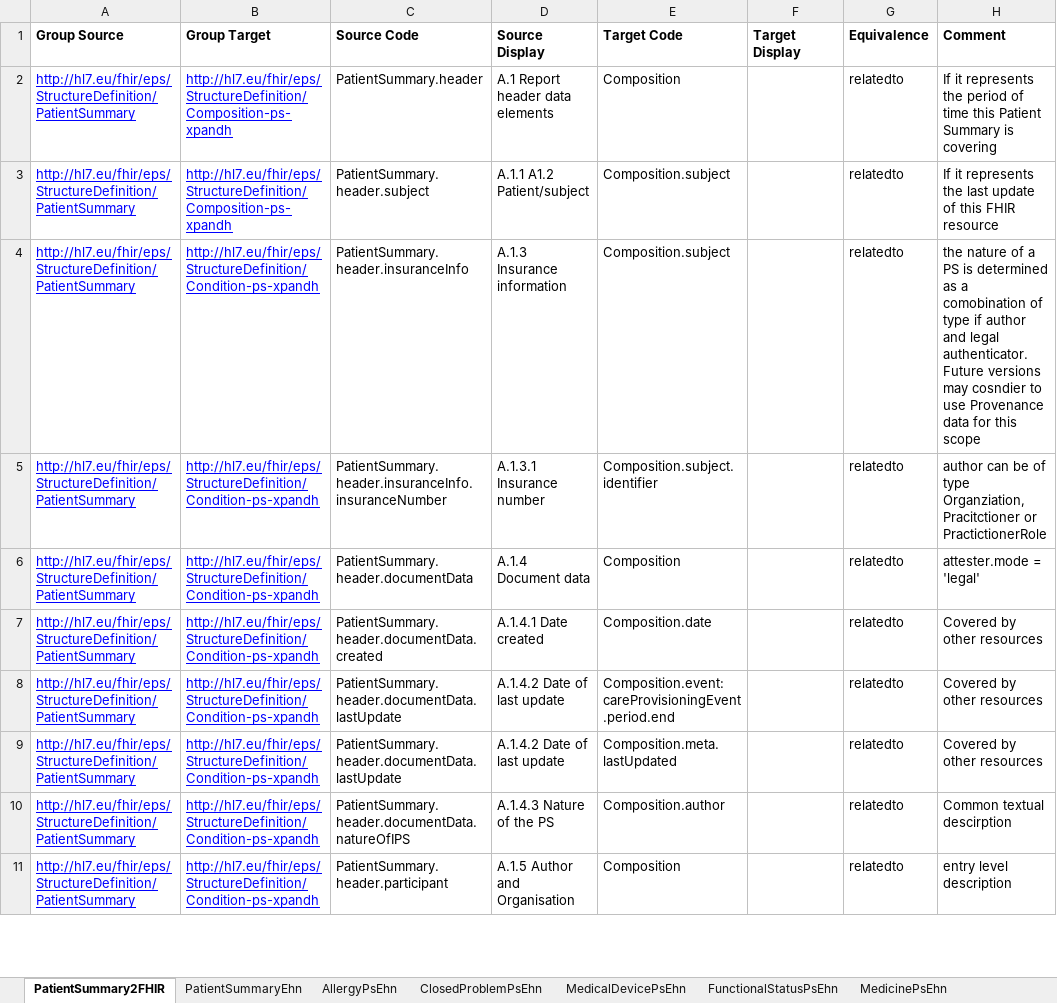
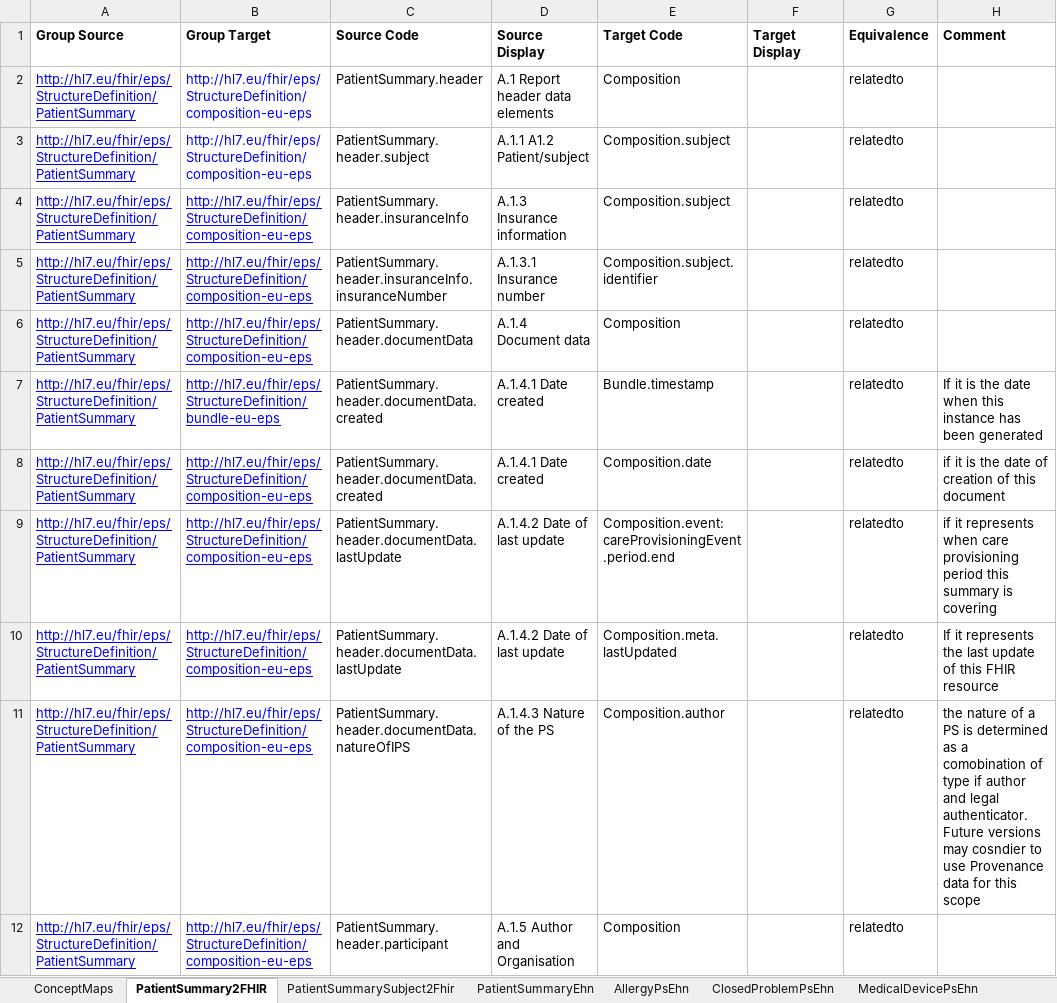
Before and after one commit to hl7-eu/eps, an Excel workbook: models-src/hl7-eps-models-and-maps.xlsx, sheet PatientSummary2FHIR, drawn as a sheet; only a part is shown; values as stored, in another font and other column widths than the file's, no borders; addresses are those after the commit; the diff covers the shown part only; the diff names each change by its address in the sheet, - before the commit and + after, or states it on an @@ line.

```diff
--- a/models-src/hl7-eps-models-and-maps.xlsx (sheet PatientSummary2FHIR)
+++ b/models-src/hl7-eps-models-and-maps.xlsx (sheet PatientSummary2FHIR)
-B2:B3 (Group Target): http://hl7.eu/fhir/eps/StructureDefinition/Composition-ps-xpandh
+B2:B3 (Group Target): http://hl7.eu/fhir/eps/StructureDefinition/composition-eu-eps
-B2:B3 underline: on
+B2:B3 underline: off
-H2 (Comment): If it represents the period of time this Patient Summary is covering
+H2 (Comment): (empty)
-H3 (Comment): If it represents the last update of this FHIR resource
+H3 (Comment): (empty)
-B4:B6 (Group Target): http://hl7.eu/fhir/eps/StructureDefinition/Condition-ps-xpandh
+B4:B6 (Group Target): http://hl7.eu/fhir/eps/StructureDefinition/composition-eu-eps
-H4 (Comment): the nature of a PS is determined as a comobination of type if author and legal authenticator. Future versions may cosndier to use Provenance data for this scope
+H4 (Comment): (empty)
-H5 (Comment): author can be of type Organziation, Pracitctioner or PractictionerRole
+H5 (Comment): (empty)
-H6 (Comment): attester.mode = 'legal'
+H6 (Comment): (empty)
+row 7: http://hl7.eu/fhir/eps/StructureDefinition/PatientSummary | http://hl7.eu/fhir/eps/StructureDefinition/bundle-eu-eps | PatientSummary.header.documentData.created | A.1.4.1 Date created | Bundle.timestamp |  | relatedto | If it is the date when this instance has been generated
-B8:B12 (Group Target): http://hl7.eu/fhir/eps/StructureDefinition/Condition-ps-xpandh
+B8:B12 (Group Target): http://hl7.eu/fhir/eps/StructureDefinition/composition-eu-eps
-H8 (Comment): Covered by other resources
+H8 (Comment): if it is the date of creation of this document
-H9 (Comment): Covered by other resources
+H9 (Comment): if it represents when care provisioning period this summary is covering
-H10 (Comment): Covered by other resources
+H10 (Comment): If it represents the last update of this FHIR resource
-H11 (Comment): Common textual descirption
+H11 (Comment): the nature of a PS is determined as a comobination of type if author and legal authenticator. Future versions may cosndier to use Provenance data for this scope
-H12 (Comment): entry level description
+H12 (Comment): (empty)
```
Also changed, not shown: 1 added row, 3 removed rows, 93 edited cells and cell formats elsewhere in this sheet, sheet PatientSummarySubject2Fhir, sheet LogicalModels, other sheet tabs, 25 other files.
